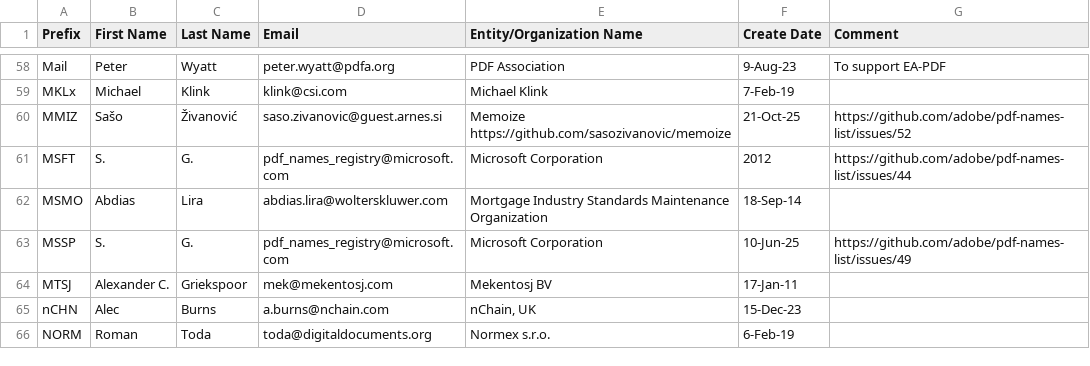
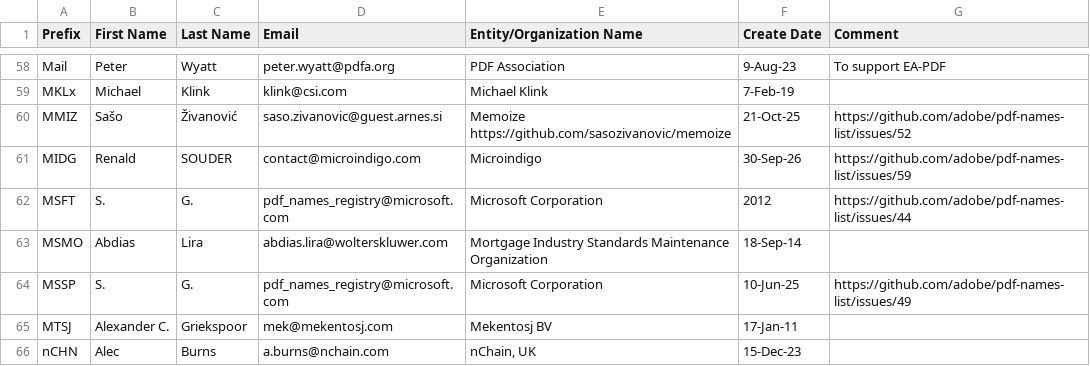
Before and after one commit to adobe/pdf-names-list, a CSV file: ISO PDF Registry.csv, drawn as a sheet; only a part is shown, gaps mark what is left out; the shorter side is filled out with more unchanged rows.

Commit message:
feat: register MIDG developer prefix for Microindigo
Signed-off-by: reginaldalfret <reginaldalfret@gmail.com>

```diff
--- a/ISO PDF Registry.csv
+++ b/ISO PDF Registry.csv
@@ -62,2 +62,3 @@ MKLx,Michael,Klink,klink@csi.com,Michael Klink,7-Feb-19,
 MMIZ,Sašo,Živanović,saso.zivanovic@guest.arnes.si,Memoize https://github.com/sasozivanovic/memoize,21-Oct-25,https://github.com/adobe/pdf-names-list/issues/52
+MIDG,Renald,SOUDER,contact@microindigo.com,Microindigo,30-Sep-26,https://github.com/adobe/pdf-names-list/issues/59
 MSFT,S.,G.,pdf_names_registry@microsoft.com,Microsoft Corporation,2012,https://github.com/adobe/pdf-names-list/issues/44
```
